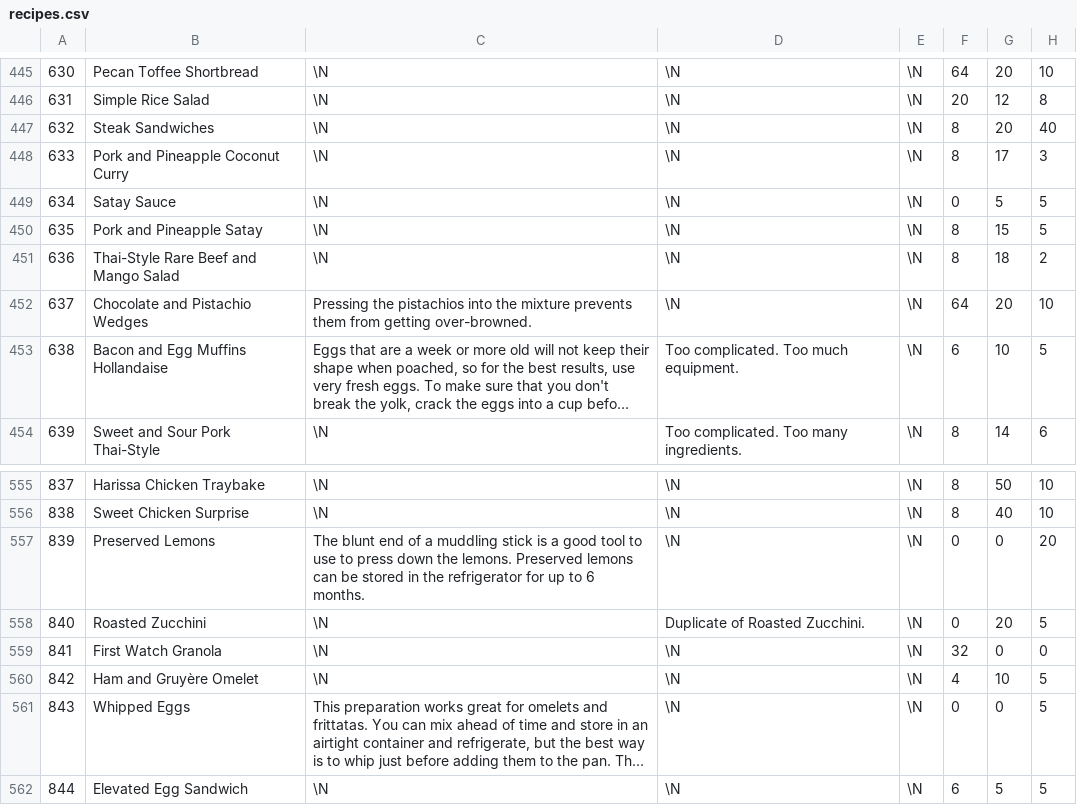
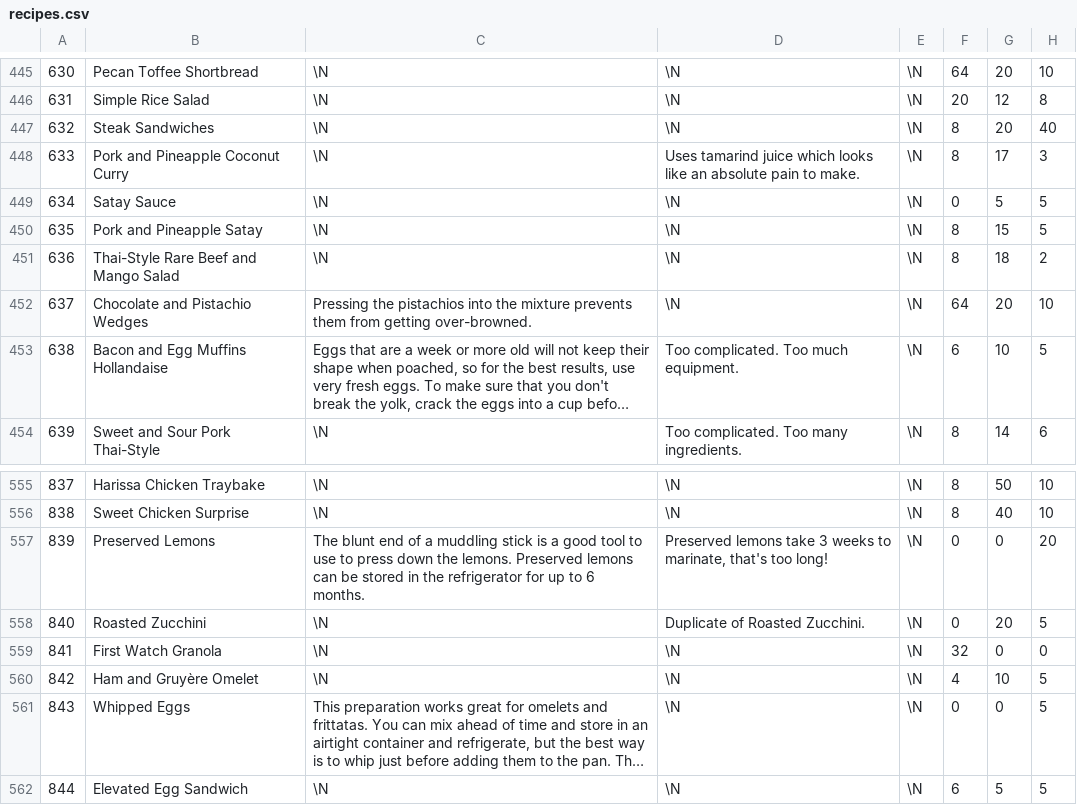
Before and after one commit to gscanlon21/a-feast-a-day, a CSV file: .backups/recipes.csv, drawn as a sheet; only a part is shown, gaps mark what is left out; long unchanged cells end in …; the diff covers the shown part only; the diff names each change by its address in the sheet, - before the commit and + after, or states it on an @@ line.

```diff
--- a/.backups/recipes.csv
+++ b/.backups/recipes.csv
-D448: \N
+D448: Uses tamarind juice which looks like an absolute pain to make.
-D557: \N
+D557: Preserved lemons take 3 weeks to marinate, that's too long!
```
Also changed, not shown: 9 edited cells elsewhere in this file, .backups/ingredients.csv, 1 other file.
